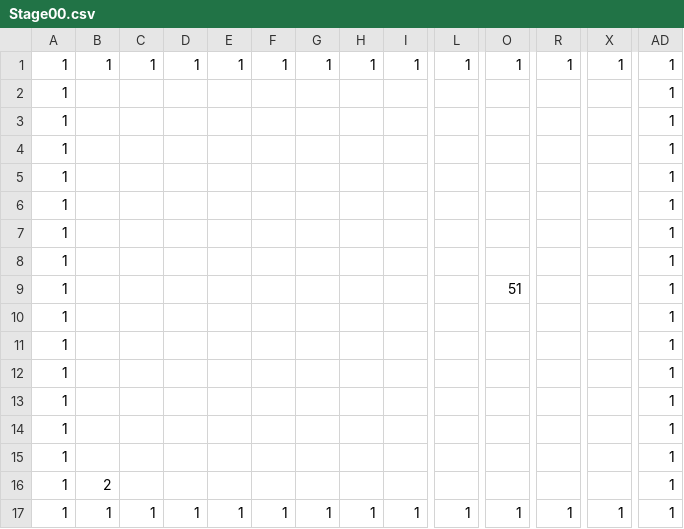
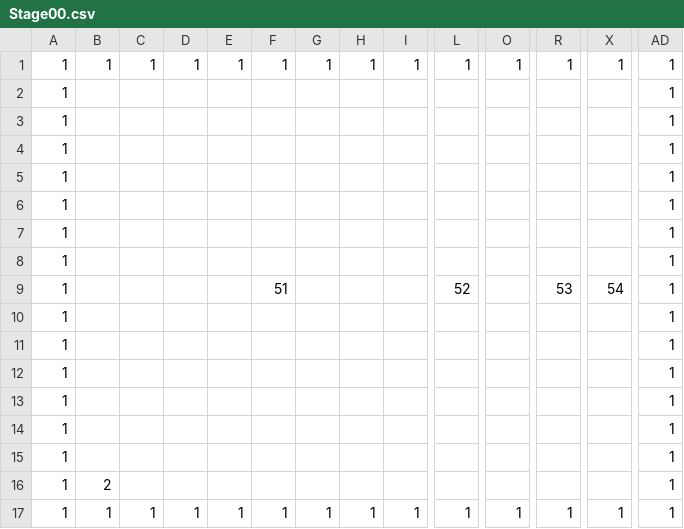
Before and after one commit to Cucumberrole/OmaenihaMuri_C2, a CSV file: project/data/Stage00.csv, drawn as a sheet; only a part is shown, gaps mark what is left out; removed rows and columns are numbered as before the commit, all else as after; rows hold the shown columns only; the diff names each change by its address in the sheet, - before the commit and + after, or states it on an @@ line.

```diff
--- a/project/data/Stage00.csv
+++ b/project/data/Stage00.csv
-row 9: 1 |  |  |  |  |  |  |  |  |  | 51 |  |  | 1
+row 9: 1 |  |  |  |  | 51 |  |  |  | 52 |  | 53 | 54 | 1
```
Also changed, not shown: 6 other files.
